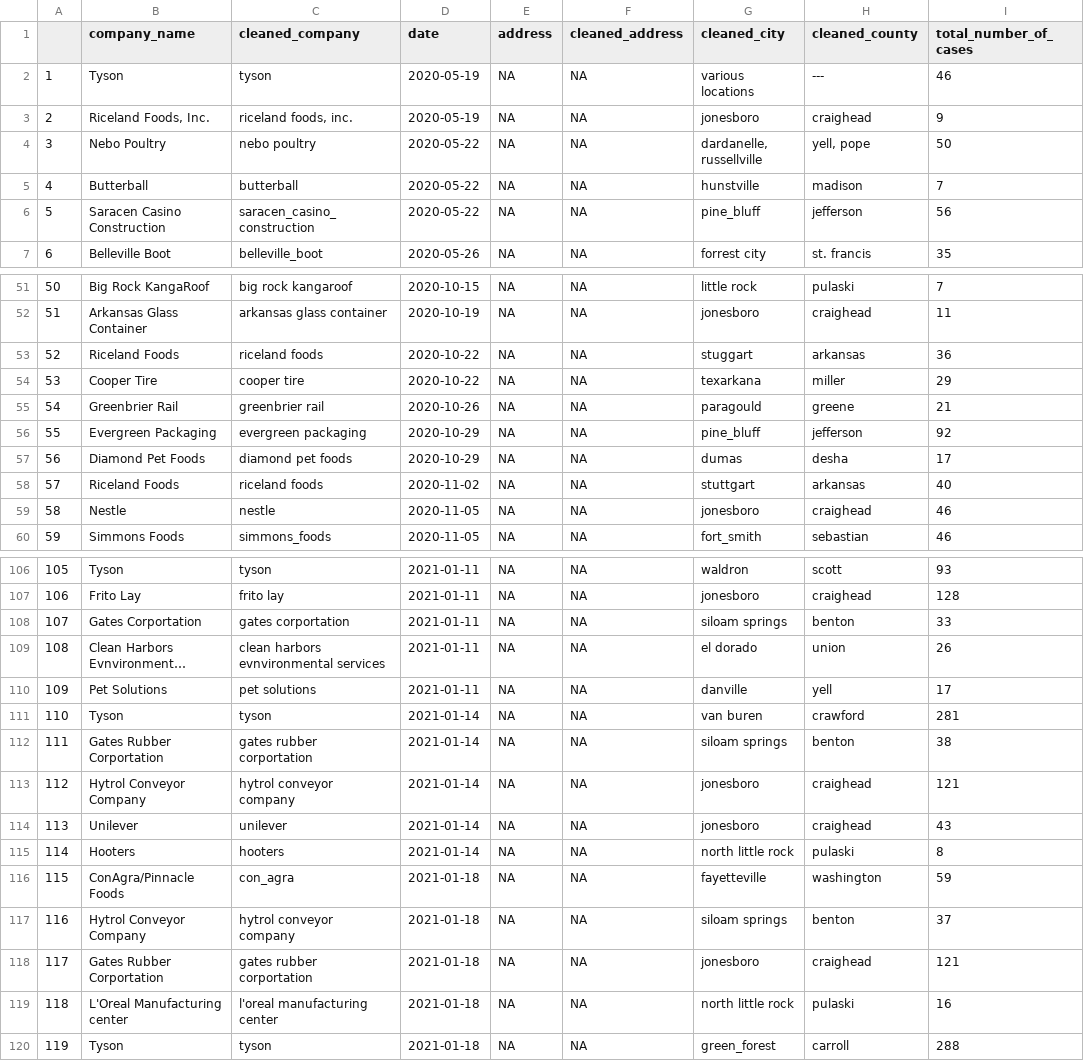
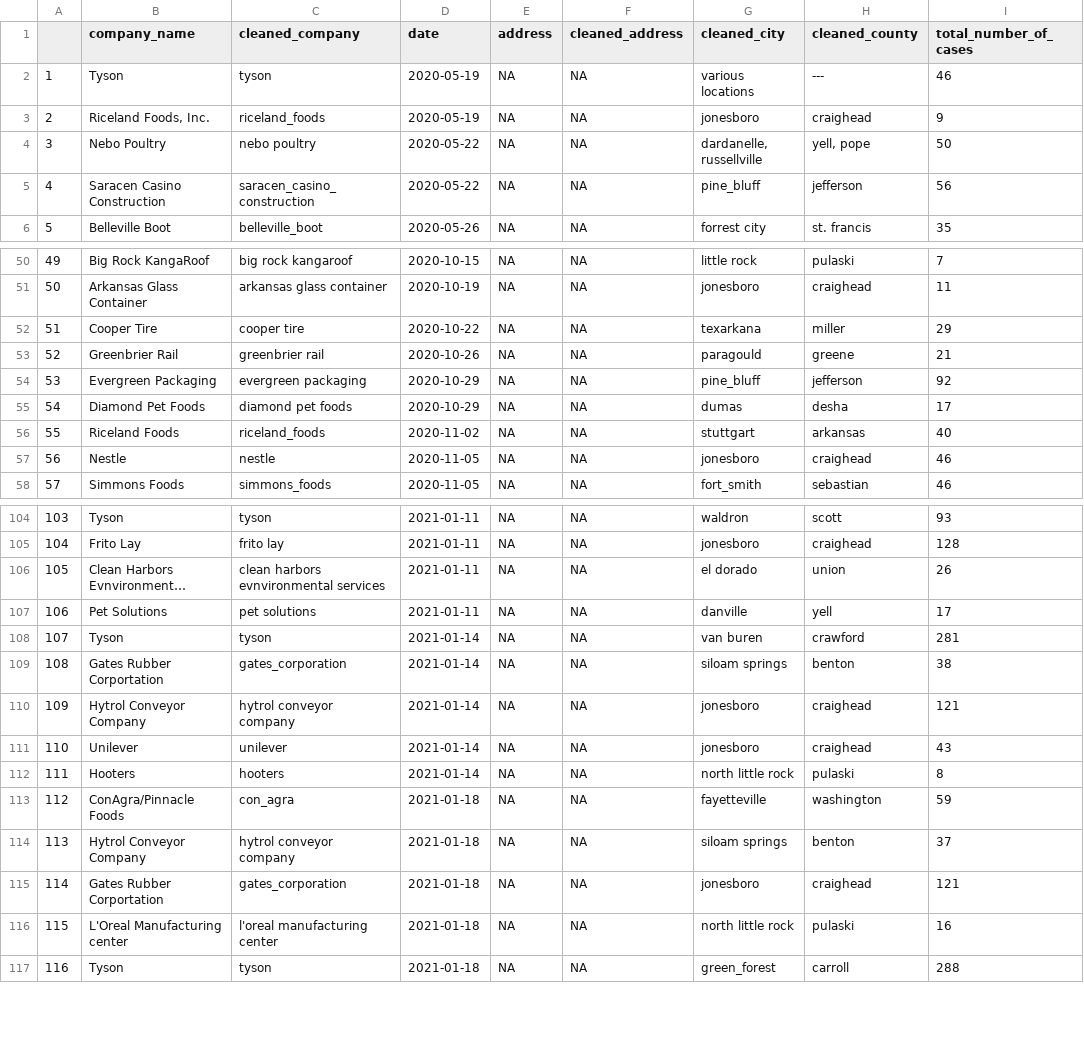
Before and after one commit to profrobwells/Spring2021Data, a CSV file: company_totals.csv, drawn as a sheet; only a part is shown, gaps mark what is left out; long unchanged cells end in …; removed rows and columns are numbered as before the commit, all else as after; the diff covers the shown part only; the diff names each change by its address in the sheet, - before the commit and + after, or states it on an @@ line.

Commit message:
April 13 version

```diff
--- a/company_totals.csv
+++ b/company_totals.csv
-C3 (cleaned_company): riceland foods, inc.
+C3 (cleaned_company): riceland_foods
-row 5: 4 | Butterball | butterball | 2020-05-22 | NA | NA | hunstville | madison | 7
@@ column A renumbered from row 5 down @@
-row 53: 52 | Riceland Foods | riceland foods | 2020-10-22 | NA | NA | stuggart | arkansas | 36
-C56 (cleaned_company): riceland foods
+C56 (cleaned_company): riceland_foods
-row 108: 107 | Gates Corportation | gates corportation | 2021-01-11 | NA | NA | siloam springs | benton | 33
-C109 (cleaned_company): gates rubber corportation
+C109 (cleaned_company): gates_corporation
-C115 (cleaned_company): gates rubber corportation
+C115 (cleaned_company): gates_corporation
```
Also changed, not shown: 1 edited cell elsewhere in this file.
